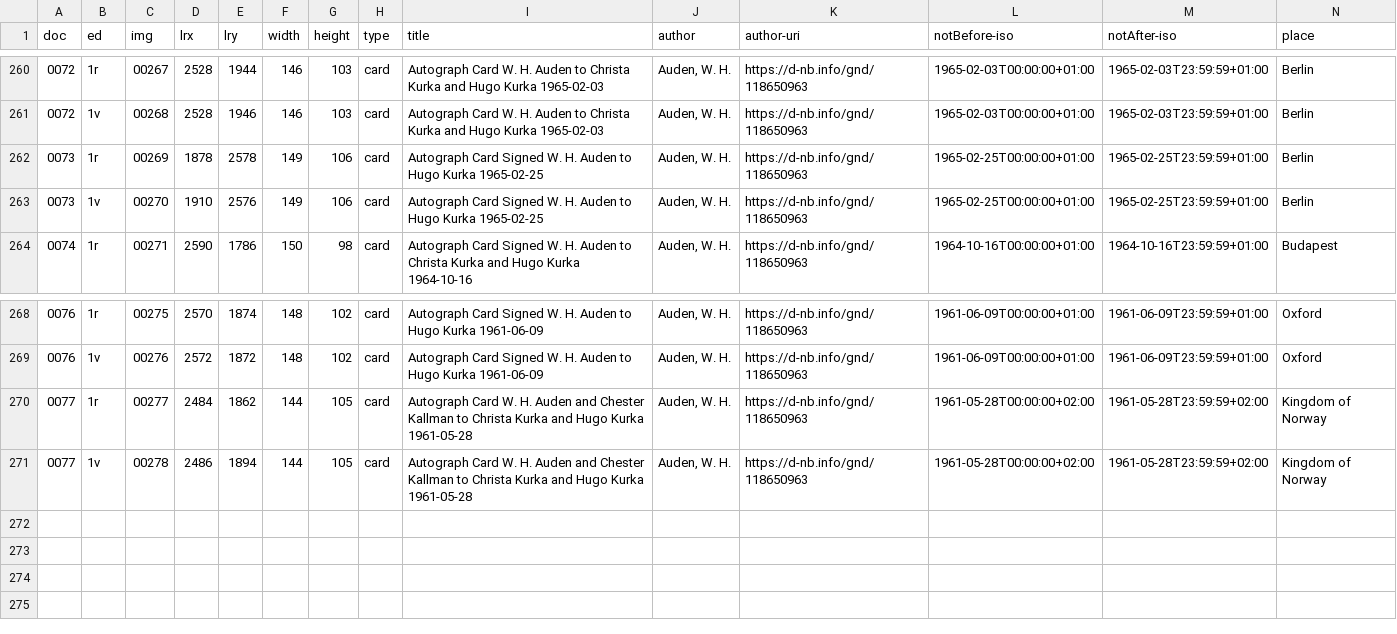
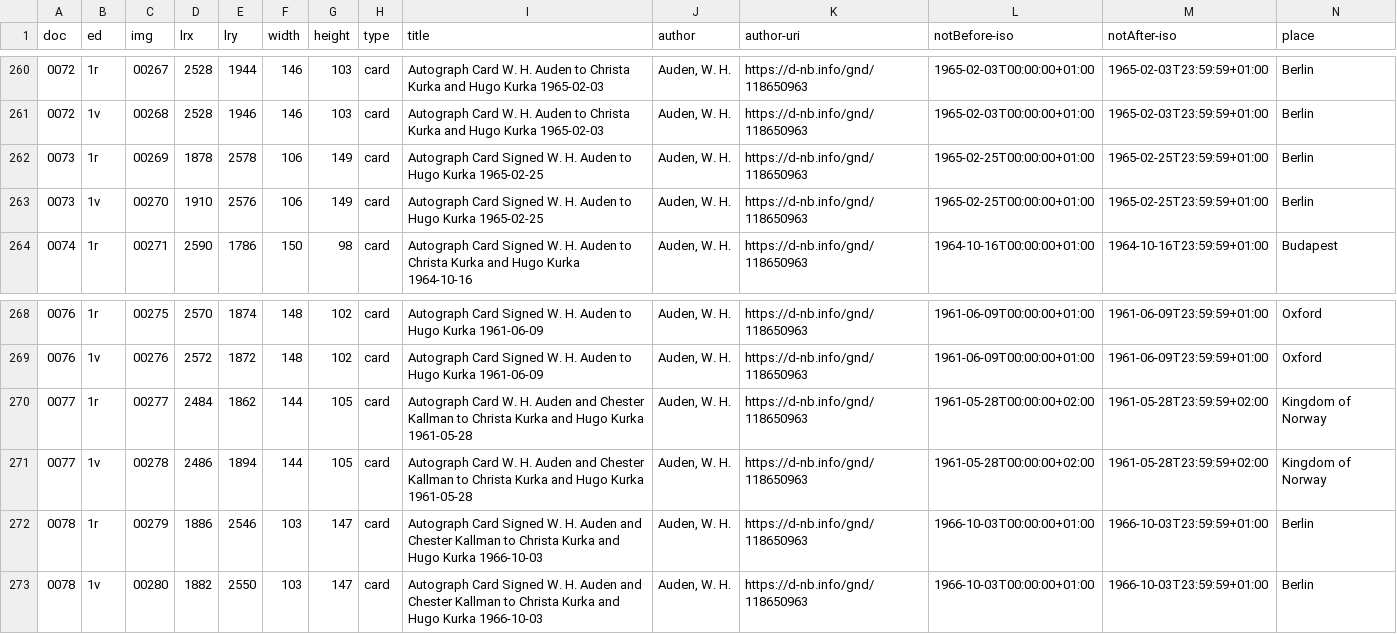
Before and after one commit to auden-in-austria-digital/aad-data, a CSV file: metadata/csv/output_doc_id.csv, drawn as a sheet; only a part is shown, gaps mark what is left out; rows hold the shown columns only; the diff names each change by its address in the sheet, - before the commit and + after, or states it on an @@ line.

```diff
--- a/metadata/csv/output_doc_id.csv
+++ b/metadata/csv/output_doc_id.csv
-F262:F263 (width): 149
+F262:F263 (width): 106
-G262:G263 (height): 106
+G262:G263 (height): 149
+row 272: 0078 | 1r | 00279 | 1886 | 2546 | 103 | 147 | card | Autograph Card Signed W. H. Auden and Chester Kallman to Christa Kurka and Hugo Kurka 1966-10-03 | Auden, W. H. | https://d-nb.info/gnd/118650963 | 1966-10-03T00:00:00+01:00 | 1966-10-03T23:59:59+01:00 | Berlin
+row 273: 0078 | 1v | 00280 | 1882 | 2550 | 103 | 147 | card | Autograph Card Signed W. H. Auden and Chester Kallman to Christa Kurka and Hugo Kurka 1966-10-03 | Auden, W. H. | https://d-nb.info/gnd/118650963 | 1966-10-03T00:00:00+01:00 | 1966-10-03T23:59:59+01:00 | Berlin
```
Also changed, not shown: 2 other files.
